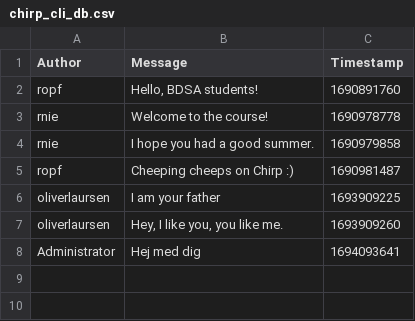
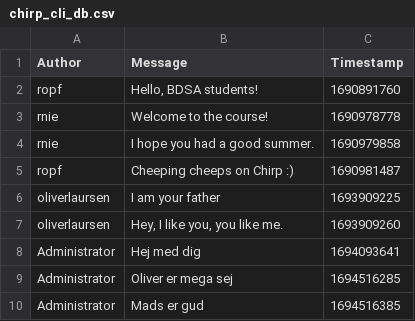
Before and after one commit to ITU-BDSA-GROUP-20/Chirp, a CSV file: Chirp.CLI/chirp_cli_db.csv, drawn as a sheet; the diff names each change by its address in the sheet, - before the commit and + after, or states it on an @@ line.

Commit message:
Implementation of store method
StreamWriter writes a new line, so that CSVWriter appends the record on a newline, and does not just add the record on the same line as the last entry.

This ensures correct file formatting

```diff
--- a/Chirp.CLI/chirp_cli_db.csv
+++ b/Chirp.CLI/chirp_cli_db.csv
+row 9: Administrator | Oliver er mega sej | 1694516285
+row 10: Administrator | Mads er gud | 1694516385
```
Also changed, not shown: 11 other files.
